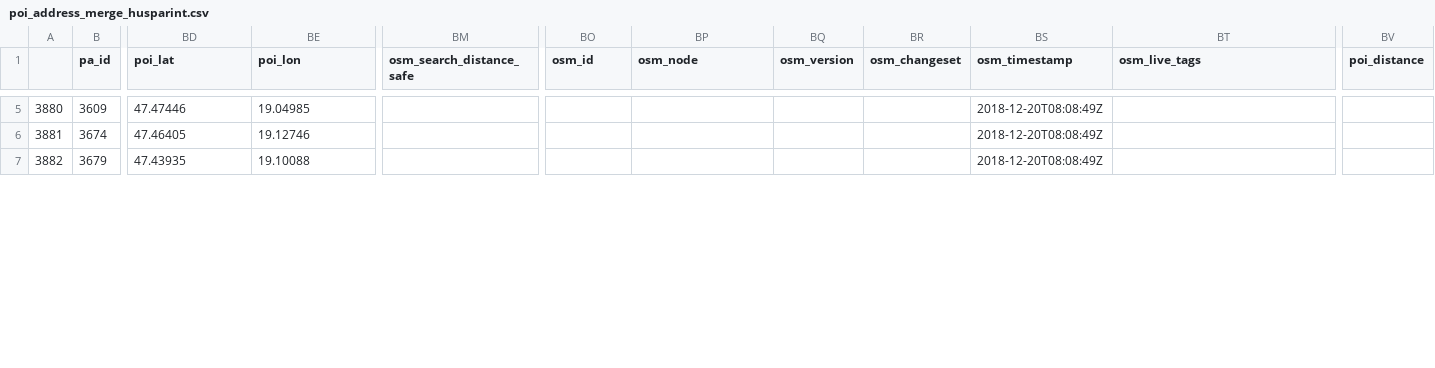
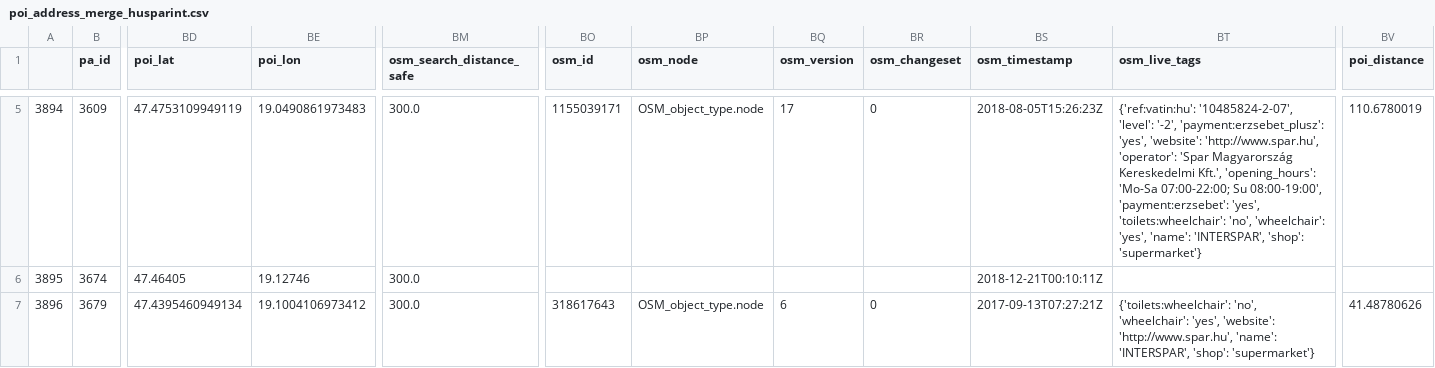
Before and after one commit to KAMI911/osm-import-request, a CSV file: hu_spar/poi_address_merge_husparint.csv, drawn as a sheet; only a part is shown, gaps mark what is left out; the diff covers the shown part only; the diff names each change by its address in the sheet, - before the commit and + after, or states it on an @@ line.

```diff
--- a/hu_spar/poi_address_merge_husparint.csv
+++ b/hu_spar/poi_address_merge_husparint.csv
-A5: 3880
+A5: 3894
-BD5 (poi_lat): 47.47446
+BD5 (poi_lat): 47.4753109949119
-BE5 (poi_lon): 19.04985
+BE5 (poi_lon): 19.0490861973483
-BM5:BM7 (osm_search_distance_safe): (empty)
+BM5:BM7 (osm_search_distance_safe): 300.0
-BO5 (osm_id): (empty)
+BO5 (osm_id): 1155039171
-BP5 (osm_node): (empty)
+BP5 (osm_node): OSM_object_type.node
-BQ5 (osm_version): (empty)
+BQ5 (osm_version): 17
-BR5 (osm_changeset): (empty)
+BR5 (osm_changeset): 0
-BS5 (osm_timestamp): 2018-12-20T08:08:49Z
+BS5 (osm_timestamp): 2018-08-05T15:26:23Z
-BT5 (osm_live_tags): (empty)
+BT5 (osm_live_tags): {'ref:vatin:hu': '10485824-2-07', 'level': '-2', 'payment:erzsebet_plusz': 'yes', 'website': 'http://www.spar.hu', 'operator': 'Spar Magyarország Kereskedelmi Kft.', 'opening_hours': 'Mo-Sa 07:00-22:00; Su 08:00-19:00', 'payment:erzsebet': 'yes', 'toilets:wheelchair': 'no', 'wheelchair': 'yes', 'name': 'INTERSPAR', 'shop': 'supermarket'}
-BV5 (poi_distance): (empty)
+BV5 (poi_distance): 110.6780019
-A6: 3881
+A6: 3895
-BS6 (osm_timestamp): 2018-12-20T08:08:49Z
+BS6 (osm_timestamp): 2018-12-21T00:10:11Z
-A7: 3882
+A7: 3896
-BD7 (poi_lat): 47.43935
+BD7 (poi_lat): 47.4395460949134
-BE7 (poi_lon): 19.10088
+BE7 (poi_lon): 19.1004106973412
-BO7 (osm_id): (empty)
+BO7 (osm_id): 318617643
-BP7 (osm_node): (empty)
+BP7 (osm_node): OSM_object_type.node
-BQ7 (osm_version): (empty)
+BQ7 (osm_version): 6
-BR7 (osm_changeset): (empty)
+BR7 (osm_changeset): 0
-BS7 (osm_timestamp): 2018-12-20T08:08:49Z
+BS7 (osm_timestamp): 2017-09-13T07:27:21Z
-BT7 (osm_live_tags): (empty)
+BT7 (osm_live_tags): {'toilets:wheelchair': 'no', 'wheelchair': 'yes', 'website': 'http://www.spar.hu', 'name': 'INTERSPAR', 'shop': 'supermarket'}
-BV7 (poi_distance): (empty)
+BV7 (poi_distance): 41.48780626
```
Also changed, not shown: 167 edited cells elsewhere in this file, hu_avia/poi_address_merge_huaviafu.csv, hu_benu/poi_address_merge_hubenupha.csv, 47 other files.
